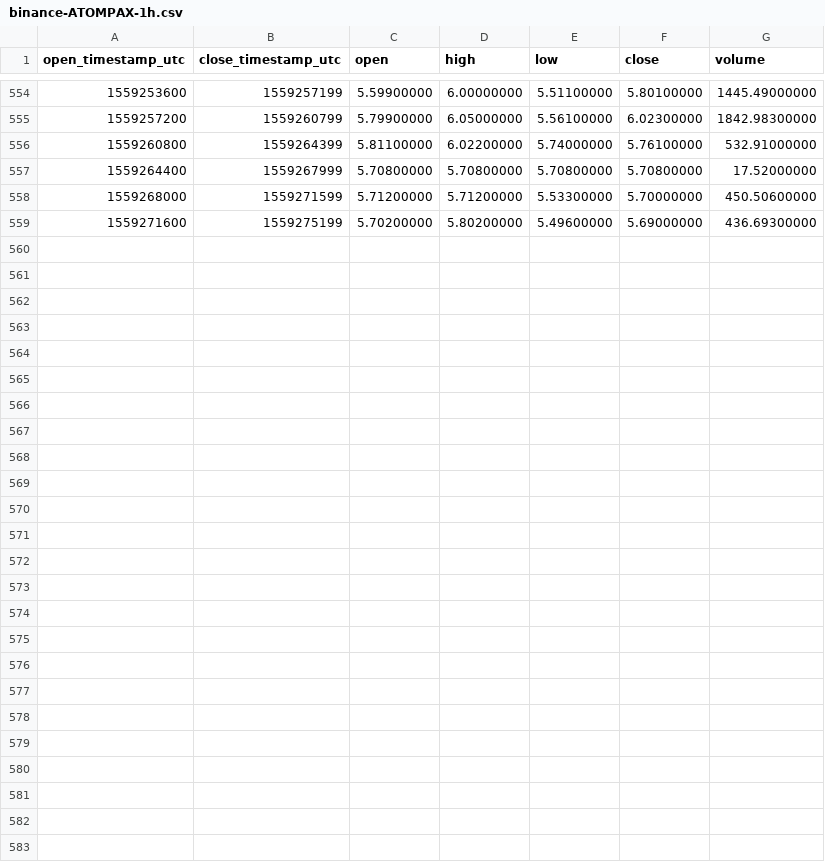
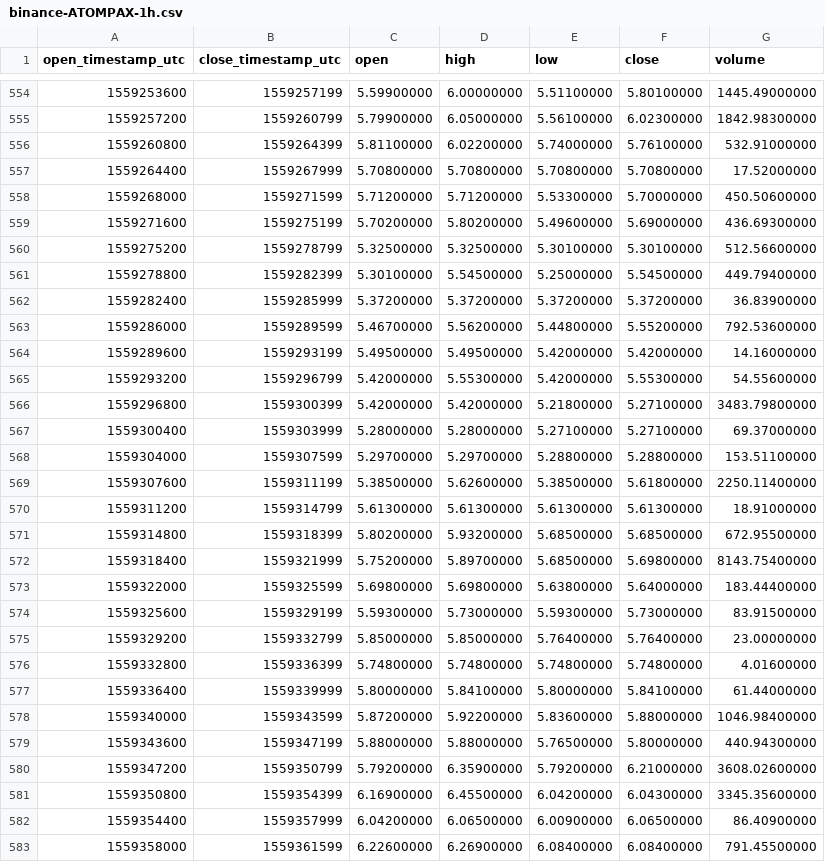
Before and after one commit to cryptobigbro/binance-ATOMPAX, a CSV file: binance-ATOMPAX-1h.csv, drawn as a sheet; only a part is shown, gaps mark what is left out; the diff names each change by its address in the sheet, - before the commit and + after, or states it on an @@ line.

Commit message:
Update OHLCV data.

```diff
--- a/binance-ATOMPAX-1h.csv
+++ b/binance-ATOMPAX-1h.csv
+row 560: 1559275200 | 1559278799 | 5.32500000 | 5.32500000 | 5.30100000 | 5.30100000 | 512.56600000
+row 561: 1559278800 | 1559282399 | 5.30100000 | 5.54500000 | 5.25000000 | 5.54500000 | 449.79400000
+row 562: 1559282400 | 1559285999 | 5.37200000 | 5.37200000 | 5.37200000 | 5.37200000 | 36.83900000
+row 563: 1559286000 | 1559289599 | 5.46700000 | 5.56200000 | 5.44800000 | 5.55200000 | 792.53600000
+row 564: 1559289600 | 1559293199 | 5.49500000 | 5.49500000 | 5.42000000 | 5.42000000 | 14.16000000
+row 565: 1559293200 | 1559296799 | 5.42000000 | 5.55300000 | 5.42000000 | 5.55300000 | 54.55600000
+row 566: 1559296800 | 1559300399 | 5.42000000 | 5.42000000 | 5.21800000 | 5.27100000 | 3483.79800000
+row 567: 1559300400 | 1559303999 | 5.28000000 | 5.28000000 | 5.27100000 | 5.27100000 | 69.37000000
+row 568: 1559304000 | 1559307599 | 5.29700000 | 5.29700000 | 5.28800000 | 5.28800000 | 153.51100000
+row 569: 1559307600 | 1559311199 | 5.38500000 | 5.62600000 | 5.38500000 | 5.61800000 | 2250.11400000
+row 570: 1559311200 | 1559314799 | 5.61300000 | 5.61300000 | 5.61300000 | 5.61300000 | 18.91000000
+row 571: 1559314800 | 1559318399 | 5.80200000 | 5.93200000 | 5.68500000 | 5.68500000 | 672.95500000
+row 572: 1559318400 | 1559321999 | 5.75200000 | 5.89700000 | 5.68500000 | 5.69800000 | 8143.75400000
+row 573: 1559322000 | 1559325599 | 5.69800000 | 5.69800000 | 5.63800000 | 5.64000000 | 183.44400000
+row 574: 1559325600 | 1559329199 | 5.59300000 | 5.73000000 | 5.59300000 | 5.73000000 | 83.91500000
+row 575: 1559329200 | 1559332799 | 5.85000000 | 5.85000000 | 5.76400000 | 5.76400000 | 23.00000000
+row 576: 1559332800 | 1559336399 | 5.74800000 | 5.74800000 | 5.74800000 | 5.74800000 | 4.01600000
+row 577: 1559336400 | 1559339999 | 5.80000000 | 5.84100000 | 5.80000000 | 5.84100000 | 61.44000000
+row 578: 1559340000 | 1559343599 | 5.87200000 | 5.92200000 | 5.83600000 | 5.88000000 | 1046.98400000
+row 579: 1559343600 | 1559347199 | 5.88000000 | 5.88000000 | 5.76500000 | 5.80000000 | 440.94300000
+row 580: 1559347200 | 1559350799 | 5.79200000 | 6.35900000 | 5.79200000 | 6.21000000 | 3608.02600000
+row 581: 1559350800 | 1559354399 | 6.16900000 | 6.45500000 | 6.04200000 | 6.04300000 | 3345.35600000
+row 582: 1559354400 | 1559357999 | 6.04200000 | 6.06500000 | 6.00900000 | 6.06500000 | 86.40900000
+row 583: 1559358000 | 1559361599 | 6.22600000 | 6.26900000 | 6.08400000 | 6.08400000 | 791.45500000
```
Also changed, not shown: binance-ATOMPAX-1d.csv, 2 other files.
